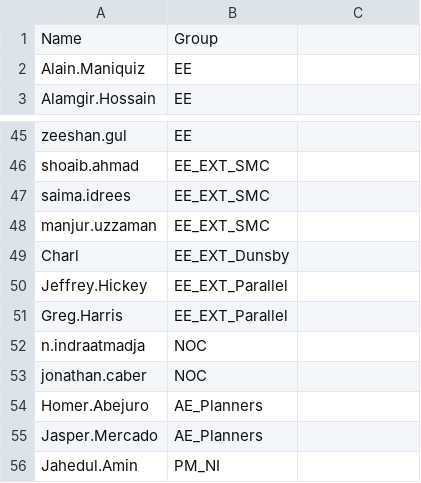
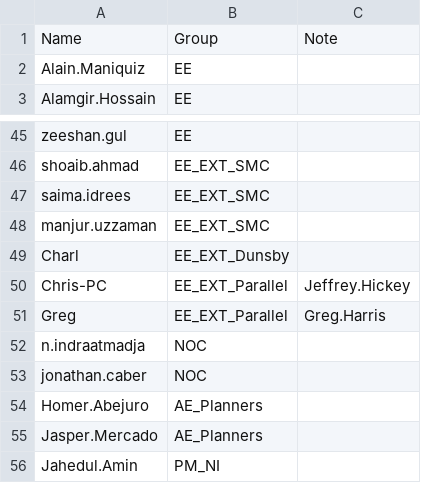
Before and after one commit to Ash-IPRANOps/Ash-IPRANOps.github.io, a CSV file: UAccess.csv, drawn as a sheet; only a part is shown, gaps mark what is left out; removed rows and columns are numbered as before the commit, all else as after; the diff names each change by its address in the sheet, - before the commit and + after, or states it on an @@ line.

Commit message:
Update UAccess.csv

```diff
--- a/UAccess.csv
+++ b/UAccess.csv
-C1: (empty)
+C1: Note
-row 50: Jeffrey.Hickey | EE_EXT_Parallel
-row 51: Greg.Harris | EE_EXT_Parallel
+row 50: Chris-PC | EE_EXT_Parallel | Jeffrey.Hickey
+row 51: Greg | EE_EXT_Parallel | Greg.Harris
```
